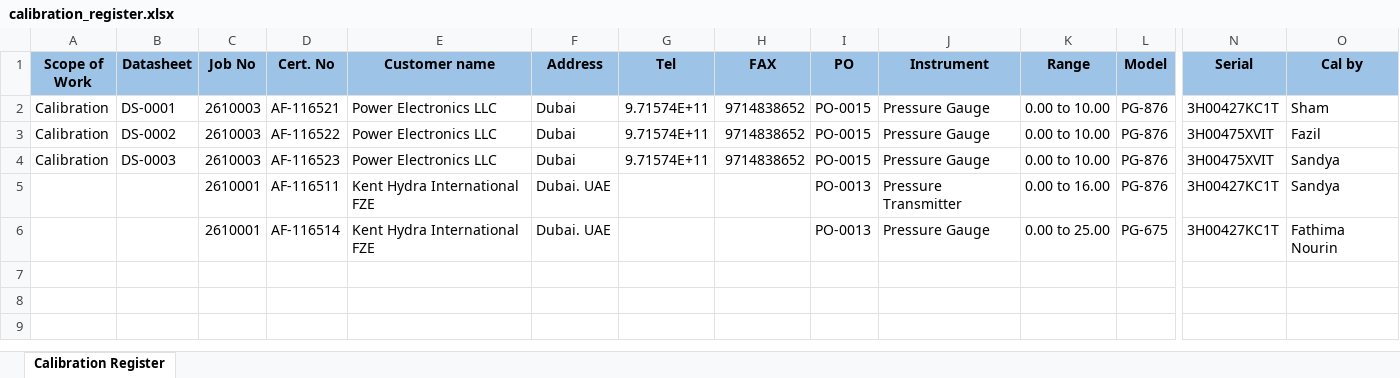
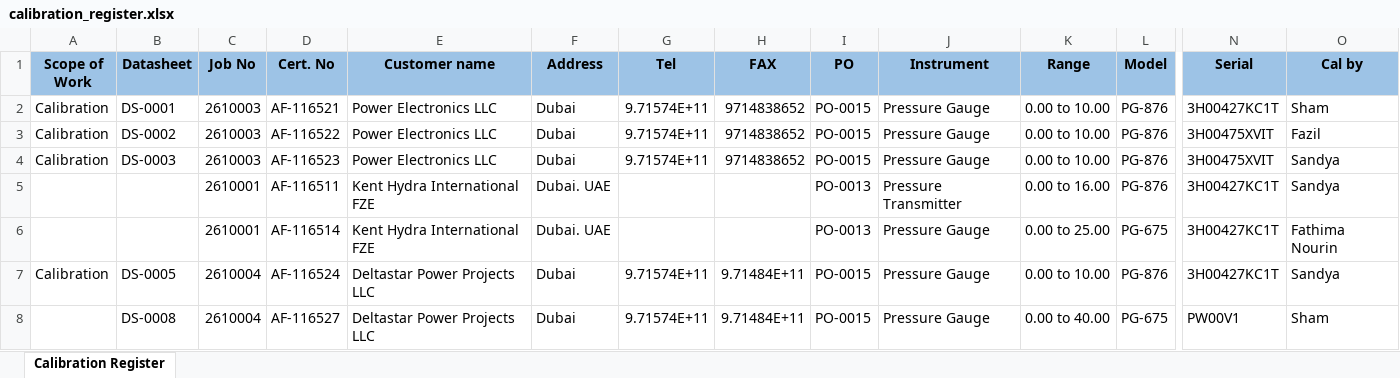
Before and after one commit to nouriii2025-dev/Calibration-Software-Redesign, an Excel workbook: media/exports/calibration_register.xlsx, sheet Calibration Register, drawn as a sheet; only a part is shown, gaps mark what is left out; values as stored, in another font and other column widths than the file's, no borders; rows hold the shown columns only; the diff names each change by its address in the sheet, - before the commit and + after, or states it on an @@ line.

```diff
--- a/media/exports/calibration_register.xlsx (sheet Calibration Register)
+++ b/media/exports/calibration_register.xlsx (sheet Calibration Register)
+row 7: Calibration | DS-0005 | 2610004 | AF-116524 | Deltastar Power Projects LLC | Dubai | 9.71574E+11 | 9.71484E+11 | PO-0015 | Pressure Gauge | 0.00 to 10.00 | PG-876 | 3H00427KC1T | Sandya
+row 8:  | DS-0008 | 2610004 | AF-116527 | Deltastar Power Projects LLC | Dubai | 9.71574E+11 | 9.71484E+11 | PO-0015 | Pressure Gauge | 0.00 to 40.00 | PG-675 | PW00V1 | Sham
```
Also changed, not shown: 12 other files.
